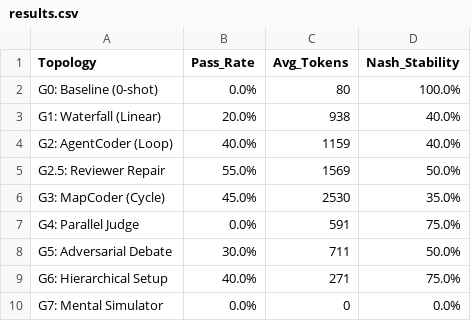
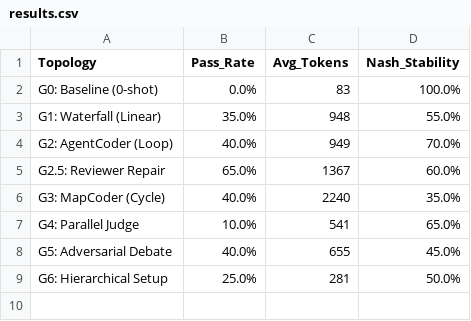
Before and after one commit to JingyuYe/multiagent-code-generation, a CSV file: data/results.csv, drawn as a sheet.

```diff
--- a/data/results.csv
+++ b/data/results.csv
@@ -1,10 +1,9 @@
 Topology,Pass_Rate,Avg_Tokens,Nash_Stability
-"G0: Baseline (0-shot)","0.0%",80,"100.0%"
-"G1: Waterfall (Linear)","20.0%",938,"40.0%"
-"G2: AgentCoder (Loop)","40.0%",1159,"40.0%"
-"G2.5: Reviewer Repair","55.0%",1569,"50.0%"
-"G3: MapCoder (Cycle)","45.0%",2530,"35.0%"
-"G4: Parallel Judge","0.0%",591,"75.0%"
-"G5: Adversarial Debate","30.0%",711,"50.0%"
-"G6: Hierarchical Setup","40.0%",271,"75.0%"
-"G7: Mental Simulator","0.0%",0,"0.0%"
+"G0: Baseline (0-shot)","0.0%",83,"100.0%"
+"G1: Waterfall (Linear)","35.0%",948,"55.0%"
+"G2: AgentCoder (Loop)","40.0%",949,"70.0%"
+"G2.5: Reviewer Repair","65.0%",1367,"60.0%"
+"G3: MapCoder (Cycle)","40.0%",2240,"35.0%"
+"G4: Parallel Judge","10.0%",541,"65.0%"
+"G5: Adversarial Debate","40.0%",655,"45.0%"
+"G6: Hierarchical Setup","25.0%",281,"50.0%"
```
Also changed, not shown: 1 other file.
